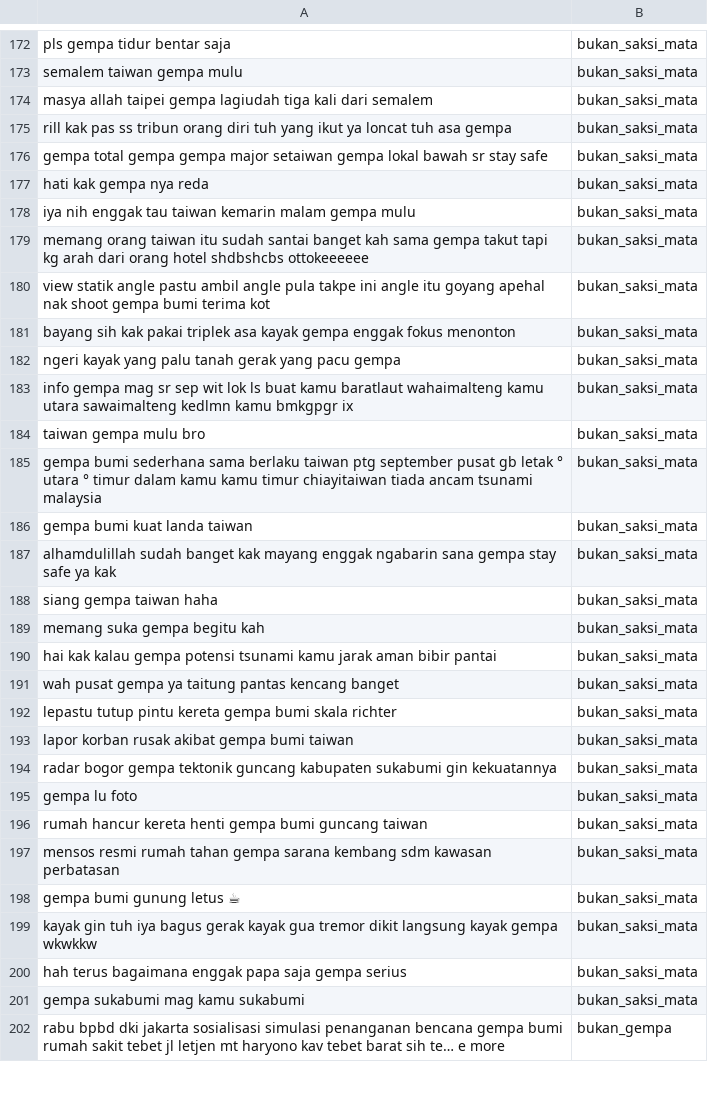
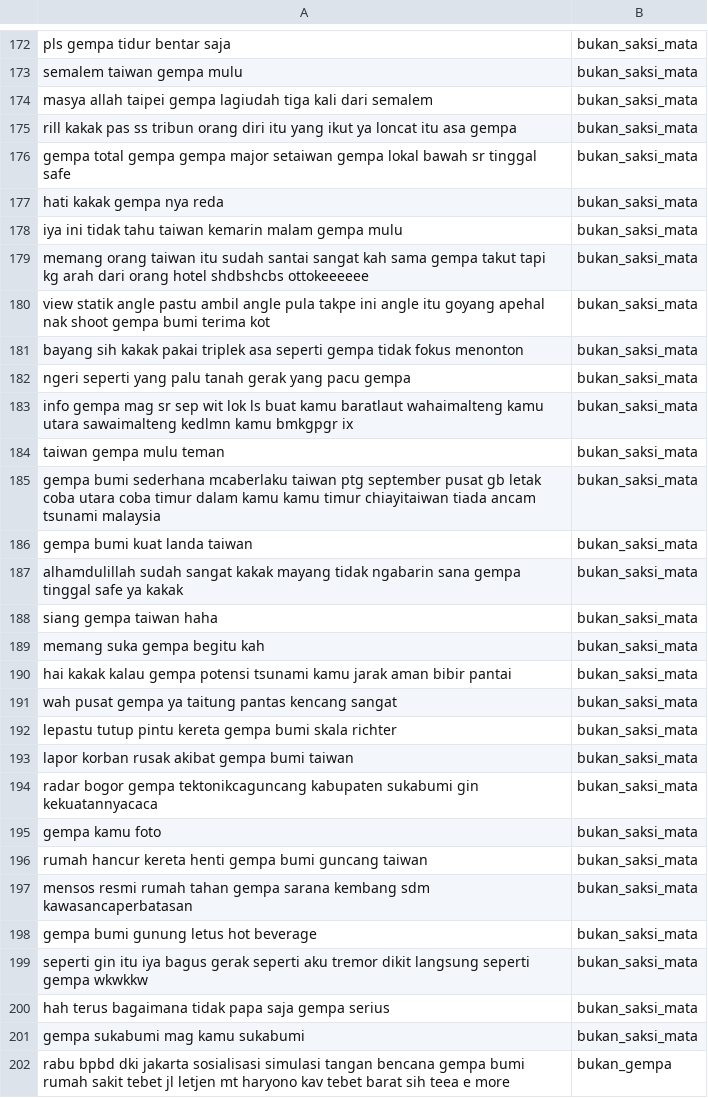
Before and after one commit to ramaaanr/text-mining-earthquake, a CSV file: data-results/data_gempa_processed_with_slang_removal.csv, drawn as a sheet; only a part is shown, gaps mark what is left out; the diff covers the shown part only.

Commit message:
Add Remove Emoji Func and data result for processed data_gempa

```diff
--- a/data-results/data_gempa_processed_with_slang_removal.csv
+++ b/data-results/data_gempa_processed_with_slang_removal.csv
@@ -174,29 +174,29 @@
 "masya allah taipei gempa lagiudah tiga kali dari semalem","bukan_saksi_mata"
-" rill kak pas ss tribun orang diri tuh yang ikut ya loncat tuh asa gempa","bukan_saksi_mata"
-" gempa total gempa gempa major setaiwan gempa lokal bawah sr stay safe","bukan_saksi_mata"
-" hati kak gempa nya reda","bukan_saksi_mata"
-" iya nih enggak tau taiwan kemarin malam gempa mulu","bukan_saksi_mata"
-" memang orang taiwan itu sudah santai banget kah sama gempa takut tapi kg arah dari orang hotel shdbshcbs ottokeeeeee","bukan_saksi_mata"
+" rill kakak pas ss tribun orang diri itu yang ikut ya loncat itu asa gempa","bukan_saksi_mata"
+" gempa total gempa gempa major setaiwan gempa lokal bawah sr tinggal safe","bukan_saksi_mata"
+" hati kakak gempa nya reda","bukan_saksi_mata"
+" iya ini tidak tahu taiwan kemarin malam gempa mulu","bukan_saksi_mata"
+" memang orang taiwan itu sudah santai sangat kah sama gempa takut tapi kg arah dari orang hotel shdbshcbs ottokeeeeee","bukan_saksi_mata"
 " view statik angle pastu ambil angle pula takpe ini angle itu goyang apehal nak shoot gempa bumi terima kot","bukan_saksi_mata"
-" bayang sih kak pakai triplek asa kayak gempa enggak fokus menonton","bukan_saksi_mata"
-" ngeri kayak yang palu tanah gerak yang pacu gempa","bukan_saksi_mata"
+" bayang sih kakak pakai triplek asa seperti gempa tidak fokus menonton","bukan_saksi_mata"
+" ngeri seperti yang palu tanah gerak yang pacu gempa","bukan_saksi_mata"
 "info gempa mag sr sep wit lok ls buat kamu baratlaut wahaimalteng kamu utara sawaimalteng kedlmn kamu bmkgpgr ix","bukan_saksi_mata"
-" taiwan gempa mulu bro","bukan_saksi_mata"
-"gempa bumi sederhana sama berlaku taiwan ptg september pusat gb letak ° utara ° timur dalam kamu kamu timur chiayitaiwan tiada ancam tsunami malaysia","bukan_saksi_mata"
+" taiwan gempa mulu teman","bukan_saksi_mata"
+"gempa bumi sederhana mcaberlaku taiwan ptg september pusat gb letak coba utara coba timur dalam kamu kamu timur chiayitaiwan tiada ancam tsunami malaysia","bukan_saksi_mata"
 "gempa bumi kuat landa taiwan","bukan_saksi_mata"
-" alhamdulillah sudah banget kak mayang enggak ngabarin sana gempa stay safe ya kak","bukan_saksi_mata"
+" alhamdulillah sudah sangat kakak mayang tidak ngabarin sana gempa tinggal safe ya kakak","bukan_saksi_mata"
 "siang gempa taiwan haha","bukan_saksi_mata"
 " memang suka gempa begitu kah","bukan_saksi_mata"
-" hai kak kalau gempa potensi tsunami kamu jarak aman bibir pantai","bukan_saksi_mata"
-"wah pusat gempa ya taitung pantas kencang banget","bukan_saksi_mata"
+" hai kakak kalau gempa potensi tsunami kamu jarak aman bibir pantai","bukan_saksi_mata"
+"wah pusat gempa ya taitung pantas kencang sangat","bukan_saksi_mata"
 " lepastu tutup pintu kereta gempa bumi skala richter","bukan_saksi_mata"
 " lapor korban rusak akibat gempa bumi taiwan","bukan_saksi_mata"
-"radar bogor gempa tektonik guncang kabupaten sukabumi gin kekuatannya  ","bukan_saksi_mata"
-"gempa lu foto","bukan_saksi_mata"
+"radar bogor gempa tektonikcaguncang kabupaten sukabumi gin kekuatannyacaca","bukan_saksi_mata"
+"gempa kamu foto","bukan_saksi_mata"
 "rumah hancur kereta henti gempa bumi guncang taiwan","bukan_saksi_mata"
-"mensos resmi rumah tahan gempa sarana kembang sdm kawasan perbatasan","bukan_saksi_mata"
-" gempa bumi gunung letus ☕","bukan_saksi_mata"
-"kayak gin tuh iya bagus gerak kayak gua tremor dikit langsung kayak gempa wkwkkw","bukan_saksi_mata"
-" hah terus bagaimana enggak papa saja gempa serius","bukan_saksi_mata"
+"mensos resmi rumah tahan gempa sarana kembang sdm kawasancaperbatasan","bukan_saksi_mata"
+" gempa bumi gunung letus hot beverage","bukan_saksi_mata"
+"seperti gin itu iya bagus gerak seperti aku tremor dikit langsung seperti gempa wkwkkw","bukan_saksi_mata"
+" hah terus bagaimana tidak papa saja gempa serius","bukan_saksi_mata"
 "gempa sukabumi mag kamu sukabumi","bukan_saksi_mata"
-" rabu bpbd dki jakarta sosialisasi simulasi penanganan bencana gempa bumi rumah sakit tebet jl letjen mt haryono kav tebet barat sih te… e more","bukan_gempa"
+" rabu bpbd dki jakarta sosialisasi simulasi tangan bencana gempa bumi rumah sakit tebet jl letjen mt haryono kav tebet barat sih teea e more","bukan_gempa"
```
Also changed, not shown: 128 edited cells elsewhere in this file, 1 other file.
